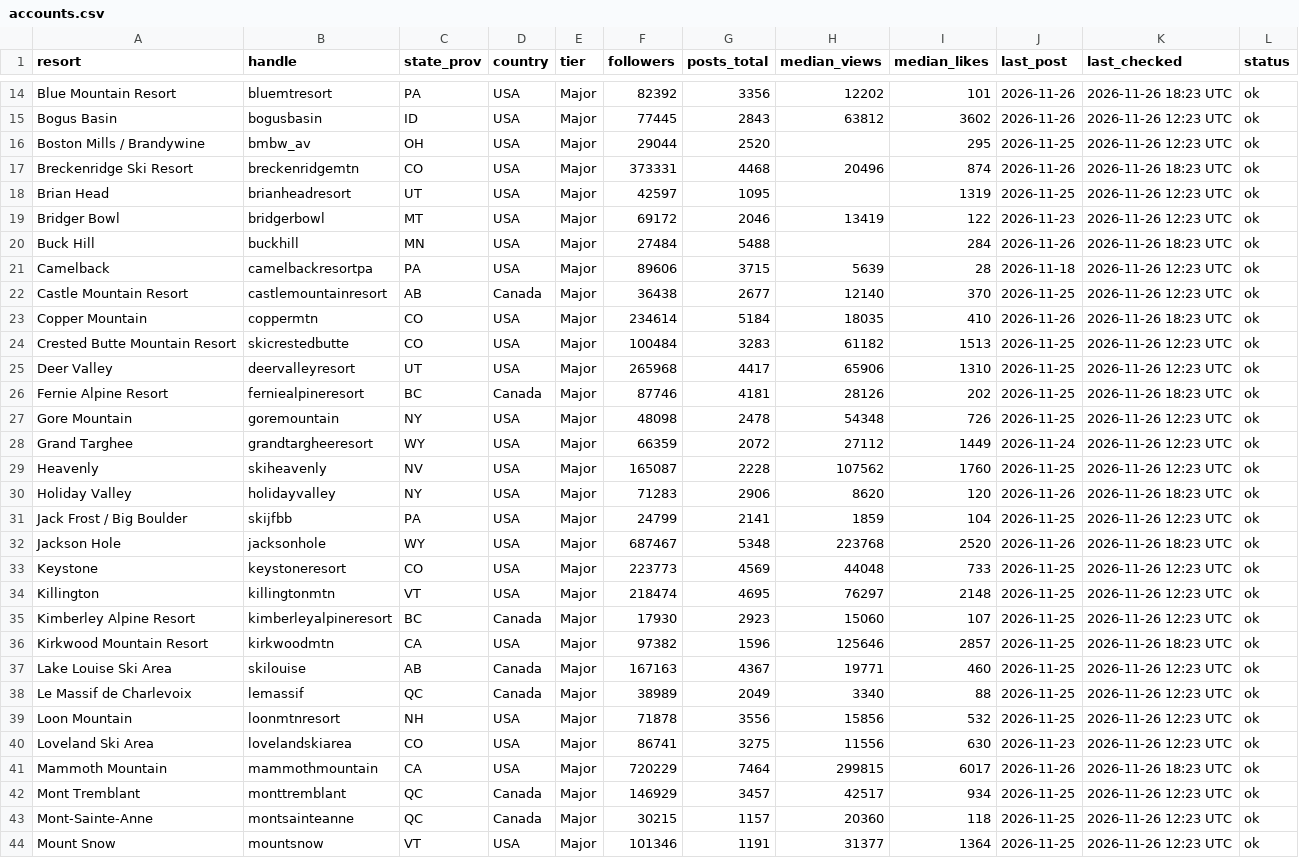
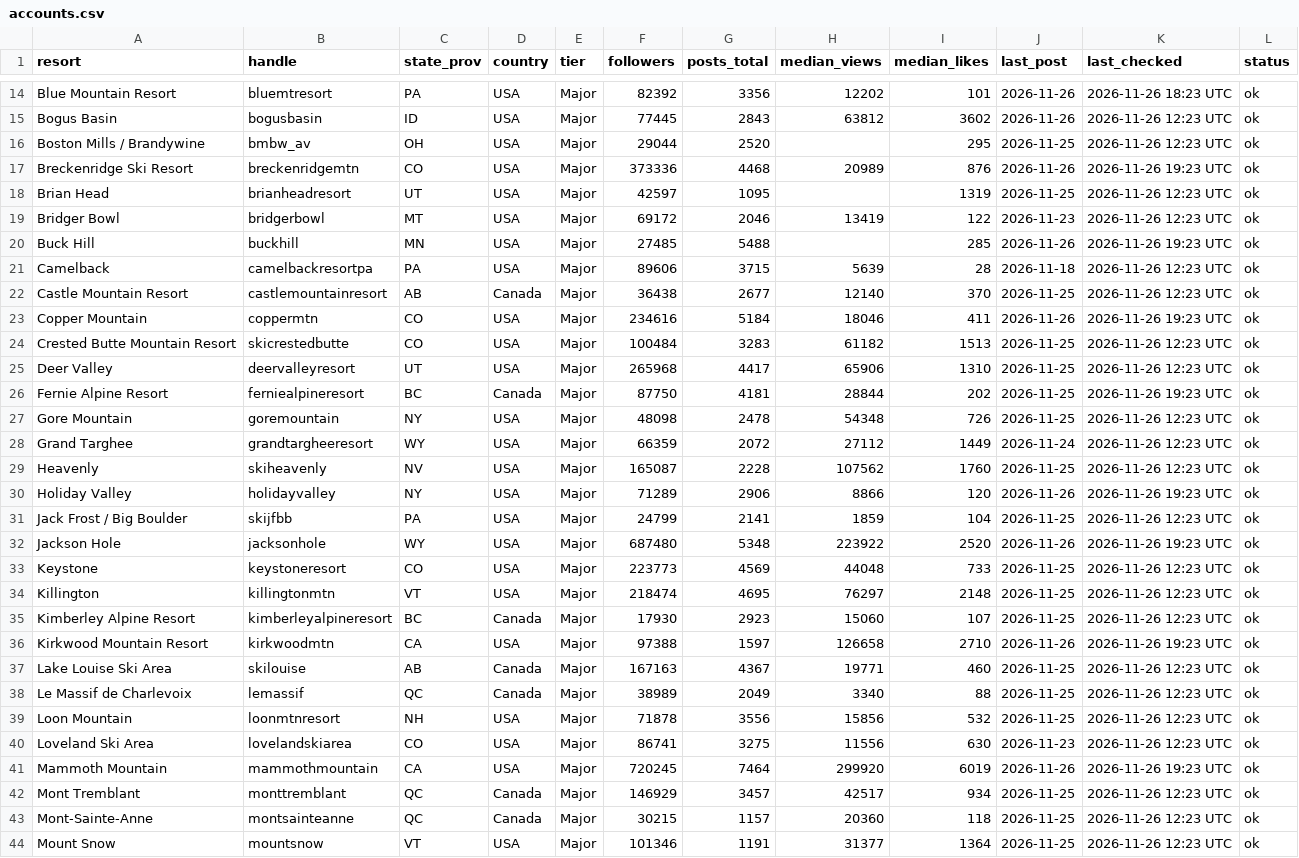
Before and after one commit to deanisaac06/Resort-Account-Tracking, a CSV file: data/accounts.csv, drawn as a sheet; only a part is shown, gaps mark what is left out; the diff covers the shown part only.

```diff
--- a/data/accounts.csv
+++ b/data/accounts.csv
@@ -16,12 +16,12 @@ Bogus Basin,bogusbasin,ID,USA,Major,77445,2843,63812,3602,2026-11-26,2026-11-26
 Boston Mills / Brandywine,bmbw_av,OH,USA,Major,29044,2520,,295,2026-11-25,2026-11-26 12:23 UTC,ok
-Breckenridge Ski Resort,breckenridgemtn,CO,USA,Major,373331,4468,20496,874,2026-11-26,2026-11-26 18:23 UTC,ok
+Breckenridge Ski Resort,breckenridgemtn,CO,USA,Major,373336,4468,20989,876,2026-11-26,2026-11-26 19:23 UTC,ok
 Brian Head,brianheadresort,UT,USA,Major,42597,1095,,1319,2026-11-25,2026-11-26 12:23 UTC,ok
 Bridger Bowl,bridgerbowl,MT,USA,Major,69172,2046,13419,122,2026-11-23,2026-11-26 12:23 UTC,ok
-Buck Hill,buckhill,MN,USA,Major,27484,5488,,284,2026-11-26,2026-11-26 18:23 UTC,ok
+Buck Hill,buckhill,MN,USA,Major,27485,5488,,285,2026-11-26,2026-11-26 19:23 UTC,ok
 Camelback,camelbackresortpa,PA,USA,Major,89606,3715,5639,28,2026-11-18,2026-11-26 12:23 UTC,ok
 Castle Mountain Resort,castlemountainresort,AB,Canada,Major,36438,2677,12140,370,2026-11-25,2026-11-26 12:23 UTC,ok
-Copper Mountain,coppermtn,CO,USA,Major,234614,5184,18035,410,2026-11-26,2026-11-26 18:23 UTC,ok
+Copper Mountain,coppermtn,CO,USA,Major,234616,5184,18046,411,2026-11-26,2026-11-26 19:23 UTC,ok
 Crested Butte Mountain Resort,skicrestedbutte,CO,USA,Major,100484,3283,61182,1513,2026-11-25,2026-11-26 12:23 UTC,ok
 Deer Valley,deervalleyresort,UT,USA,Major,265968,4417,65906,1310,2026-11-25,2026-11-26 12:23 UTC,ok
-Fernie Alpine Resort,ferniealpineresort,BC,Canada,Major,87746,4181,28126,202,2026-11-25,2026-11-26 18:23 UTC,ok
+Fernie Alpine Resort,ferniealpineresort,BC,Canada,Major,87750,4181,28844,202,2026-11-25,2026-11-26 19:23 UTC,ok
 Gore Mountain,goremountain,NY,USA,Major,48098,2478,54348,726,2026-11-25,2026-11-26 12:23 UTC,ok
@@ -29,5 +29,5 @@ Grand Targhee,grandtargheeresort,WY,USA,Major,66359,2072,27112,1449,2026-11-24,2
 Heavenly,skiheavenly,NV,USA,Major,165087,2228,107562,1760,2026-11-25,2026-11-26 12:23 UTC,ok
-Holiday Valley,holidayvalley,NY,USA,Major,71283,2906,8620,120,2026-11-26,2026-11-26 18:23 UTC,ok
+Holiday Valley,holidayvalley,NY,USA,Major,71289,2906,8866,120,2026-11-26,2026-11-26 19:23 UTC,ok
 Jack Frost / Big Boulder,skijfbb,PA,USA,Major,24799,2141,1859,104,2026-11-25,2026-11-26 12:23 UTC,ok
-Jackson Hole,jacksonhole,WY,USA,Major,687467,5348,223768,2520,2026-11-26,2026-11-26 18:23 UTC,ok
+Jackson Hole,jacksonhole,WY,USA,Major,687480,5348,223922,2520,2026-11-26,2026-11-26 19:23 UTC,ok
 Keystone,keystoneresort,CO,USA,Major,223773,4569,44048,733,2026-11-25,2026-11-26 12:23 UTC,ok
@@ -35,3 +35,3 @@ Killington,killingtonmtn,VT,USA,Major,218474,4695,76297,2148,2026-11-25,2026-11-
 Kimberley Alpine Resort,kimberleyalpineresort,BC,Canada,Major,17930,2923,15060,107,2026-11-25,2026-11-26 12:23 UTC,ok
-Kirkwood Mountain Resort,kirkwoodmtn,CA,USA,Major,97382,1596,125646,2857,2026-11-25,2026-11-26 18:23 UTC,ok
+Kirkwood Mountain Resort,kirkwoodmtn,CA,USA,Major,97388,1597,126658,2710,2026-11-26,2026-11-26 19:23 UTC,ok
 Lake Louise Ski Area,skilouise,AB,Canada,Major,167163,4367,19771,460,2026-11-25,2026-11-26 12:23 UTC,ok
@@ -40,3 +40,3 @@ Loon Mountain,loonmtnresort,NH,USA,Major,71878,3556,15856,532,2026-11-25,2026-11
 Loveland Ski Area,lovelandskiarea,CO,USA,Major,86741,3275,11556,630,2026-11-23,2026-11-26 12:23 UTC,ok
-Mammoth Mountain,mammothmountain,CA,USA,Major,720229,7464,299815,6017,2026-11-26,2026-11-26 18:23 UTC,ok
+Mammoth Mountain,mammothmountain,CA,USA,Major,720245,7464,299920,6019,2026-11-26,2026-11-26 19:23 UTC,ok
 Mont Tremblant,monttremblant,QC,Canada,Major,146929,3457,42517,934,2026-11-25,2026-11-26 12:23 UTC,ok
```
Also changed, not shown: 24 edited cells elsewhere in this file, 1 other file.
